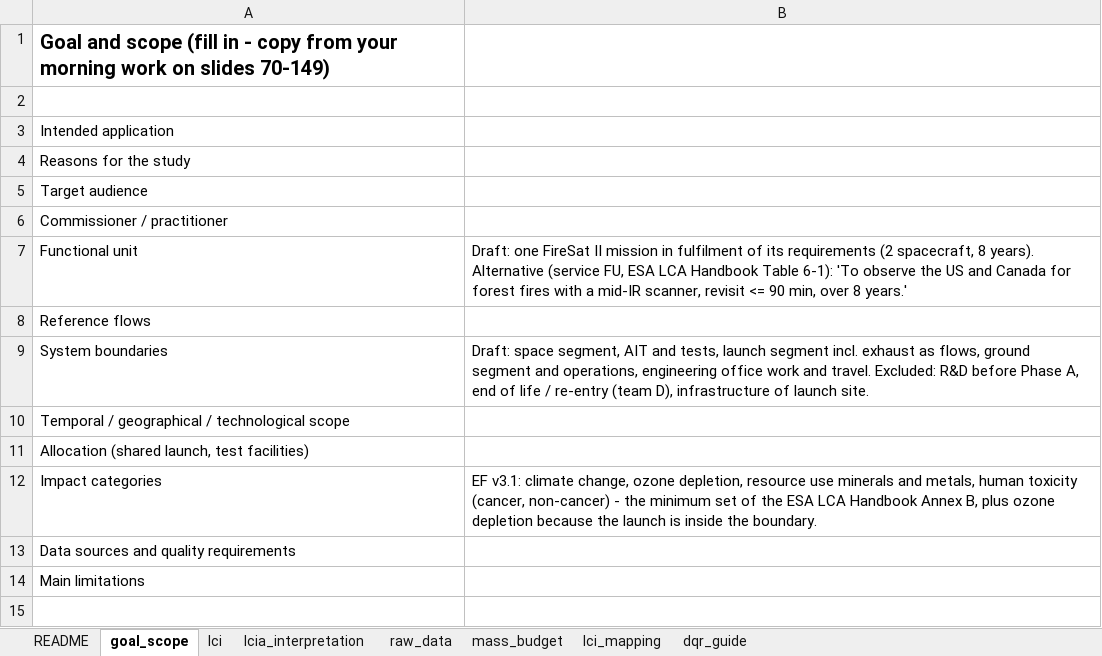
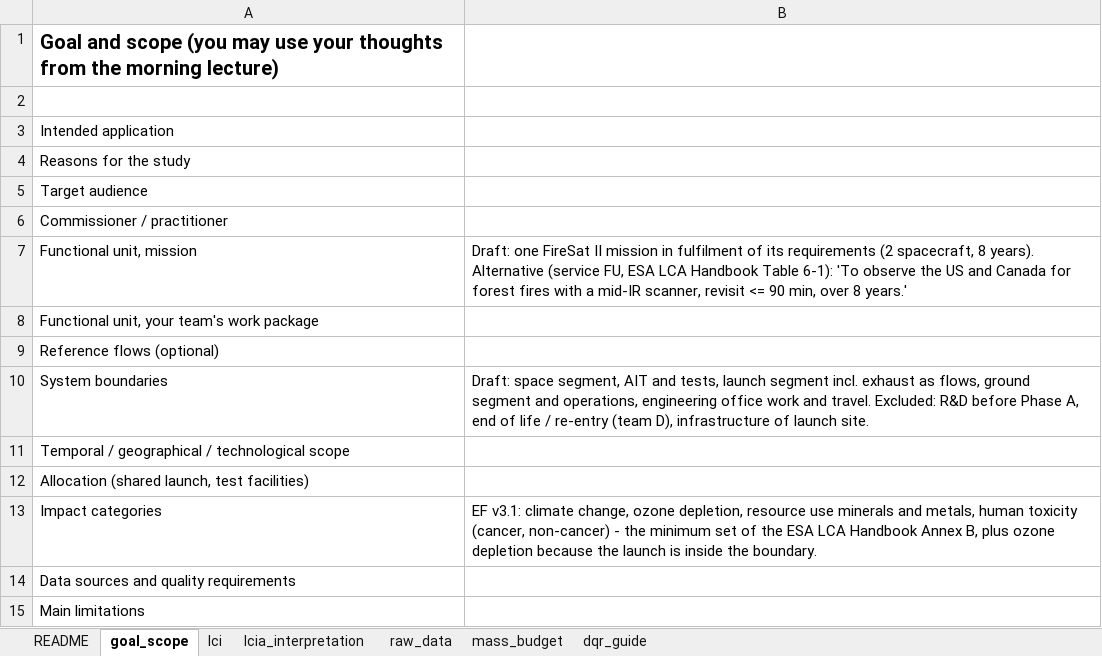
Before and after one commit to KarinTreyer/eth-space-lca-exercise, an Excel workbook: data/FireSat2_LCI.xlsx, sheet goal_scope, drawn as a sheet; values as stored, in another font and other column widths than the file's, no borders; the diff names each change by its address in the sheet, - before the commit and + after, or states it on an @@ line.

```diff
--- a/data/FireSat2_LCI.xlsx (sheet goal_scope)
+++ b/data/FireSat2_LCI.xlsx (sheet goal_scope)
-sheet tab: lci_mapping
-A1: …and scope (fill in - copy from your morning work on slides 70-149)
+A1: …and scope (you may use your thoughts from the morning lecture)
-A7: Functional unit
+A7: Functional unit, mission
-A8: Reference flows
+A8: Functional unit, your team's work package
+row 9: Reference flows (optional)
```
Also changed, not shown: sheet dqr_guide, sheet README, sheet raw_data, sheet lcia_interpretation.
